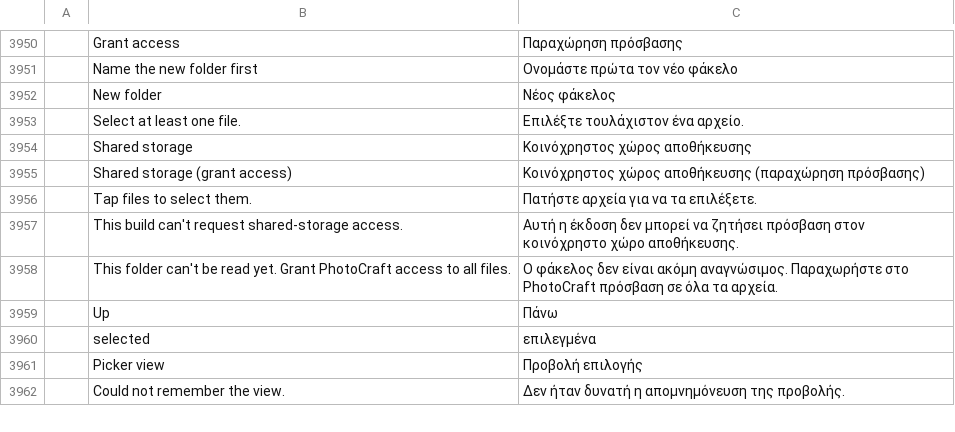
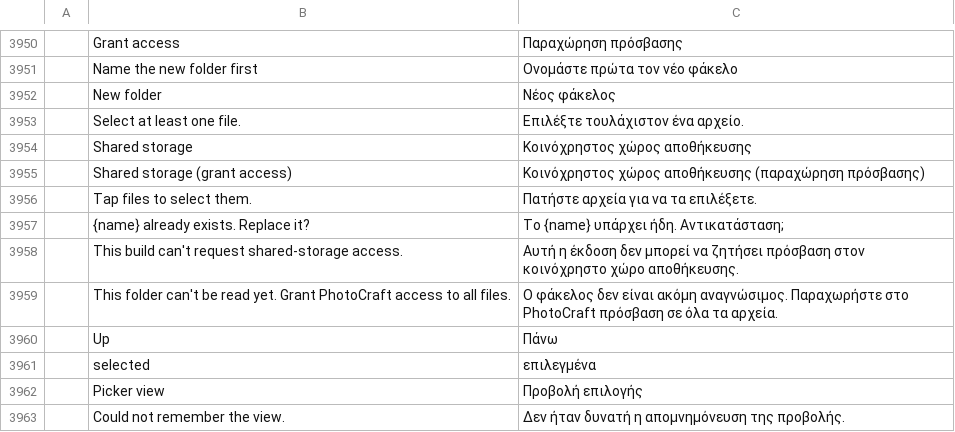
Before and after one commit to Kaedo17/photocraft, a TSV file: crates/ui-egui/src/i18n/el.tsv, drawn as a sheet; only a part is shown, gaps mark what is left out; the diff names each change by its address in the sheet, - before the commit and + after, or states it on an @@ line.

Commit message:
fix(android): CodeRabbit review pass — legacy storage perms, Replace? on save, thumb keys, wheel sign, winit button dedup
- file_dialog_probe gated not(android): macOS/Windows need known_problem() (build fix)
- gpu retry_cpu relaunch skipped on Android (current_exe() is app_process64 there)
- READ/WRITE_EXTERNAL_STORAGE declared with max_sdk_version 29 (Android 9 runtime ask was silently denied)
- Android 10 declined in android_access::capture(): scoped storage is enforced and requestLegacyExternalStorage is not emittable by cargo-apk 0.10
- saving over an existing file asks Replace? first (new string translated in all 20 catalogs)
- browser listing keyed by (dir, dir mtime): one stat per frame instead of a read_dir + stat per entry per repaint
- thumbnail cache keyed by file (len, mtime): a save over a file is decoded again; decode bounded to 16384 px instead of the codecs' 2^30-pixel default
- touch_scroll_target re-widens after a theme rebuild instead of a one-shot flag
- vendored winit: AXIS_HSCROLL negated (Android's sign is the viewport's); button presses deduped via a pressed bitmask so Down+ButtonPress is one press and Up releases what is held
- prefs: pickerView round-trip test with a rejected value; new_doc_ui phone test asserts the body scrolls; gaps.md G18 updated (estimate 35-60 h)

tests: ui-egui 3228, engine 1828, photocraft 201, layers, wasm, fmt, clippy -D warnings

```diff
--- a/crates/ui-egui/src/i18n/el.tsv
+++ b/crates/ui-egui/src/i18n/el.tsv
+row 3957:  | {name} already exists. Replace it? | Το {name} υπάρχει ήδη. Αντικατάσταση;
```
Also changed, not shown: crates/ui-egui/src/i18n/ja.tsv, crates/ui-egui/src/i18n/ko.tsv, 28 other files.
